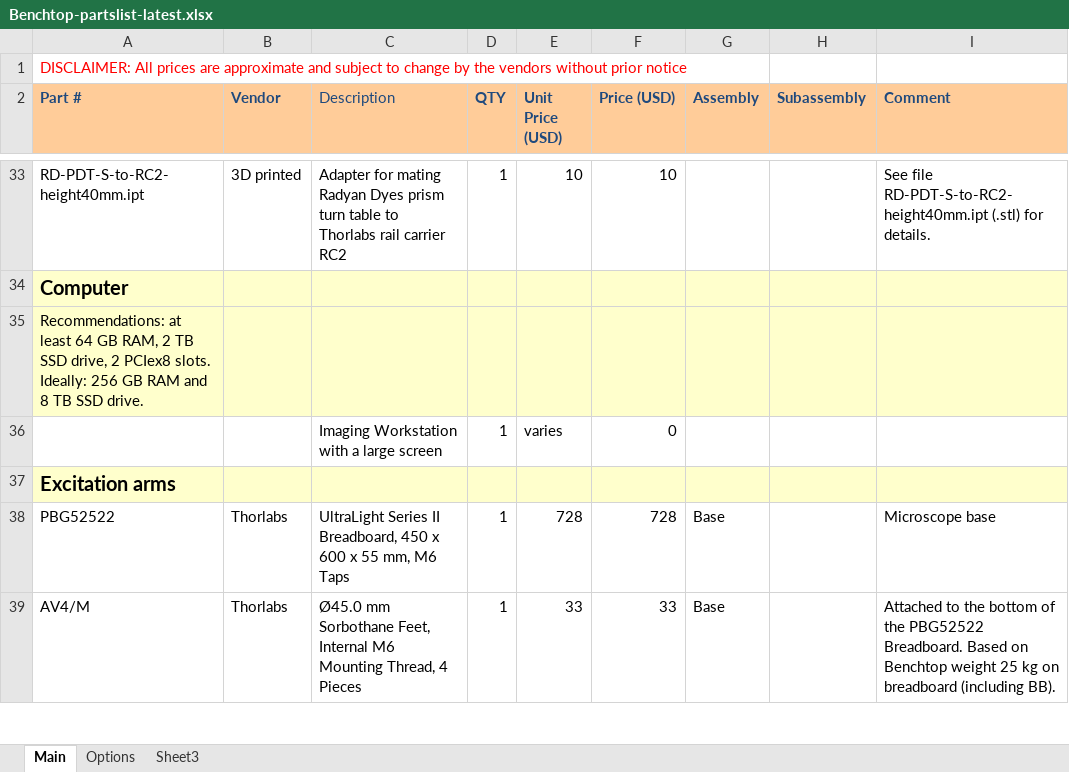
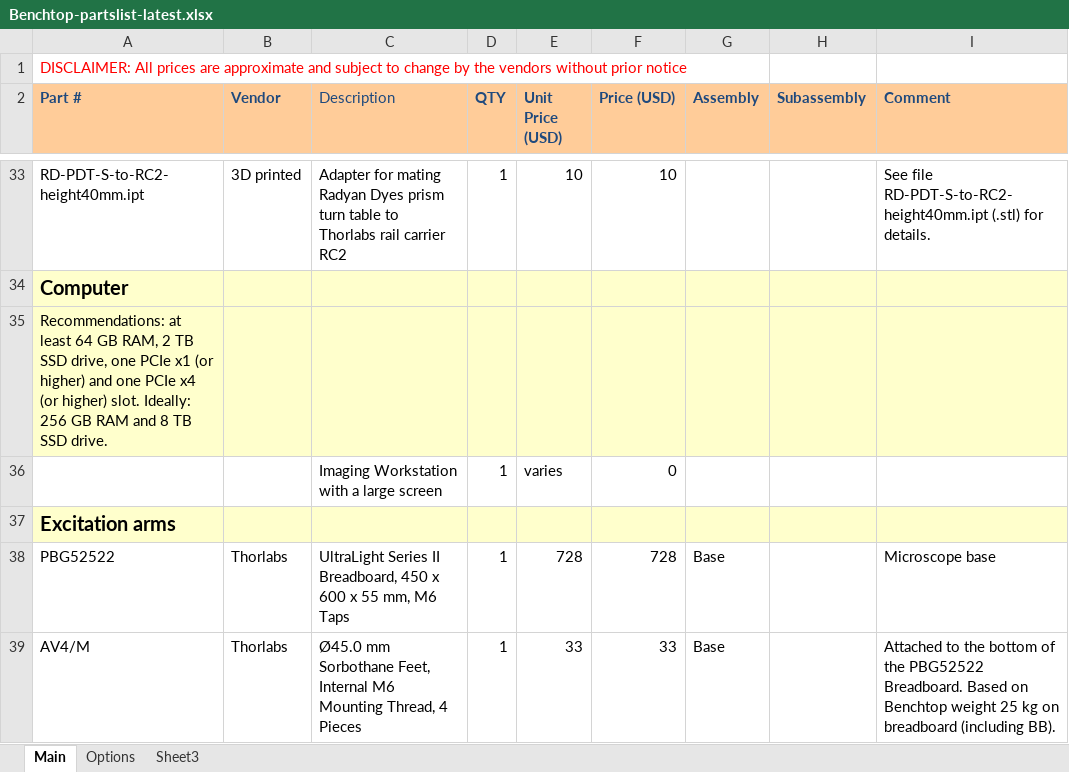
Before and after one commit to mesoSPIM/benchtop-hardware, an Excel workbook: Benchtop/parts-list/Benchtop-partslist-latest.xlsx, sheet Main, drawn as a sheet; only a part is shown, gaps mark what is left out; values as stored, in another font and other column widths than the file's, no borders; the diff names each change by its address in the sheet, - before the commit and + after, or states it on an @@ line.

Commit message:
update PCIe slot specs

```diff
--- a/Benchtop/parts-list/Benchtop-partslist-latest.xlsx (sheet Main)
+++ b/Benchtop/parts-list/Benchtop-partslist-latest.xlsx (sheet Main)
-A35 (Part #): …SSD drive, 2 PCIex8 slots. Ideally: 256…
+A35 (Part #): …SSD drive, one PCIe x1 (or higher) and one PCIe x4 (or higher) slot. Ideally: 256…
```
